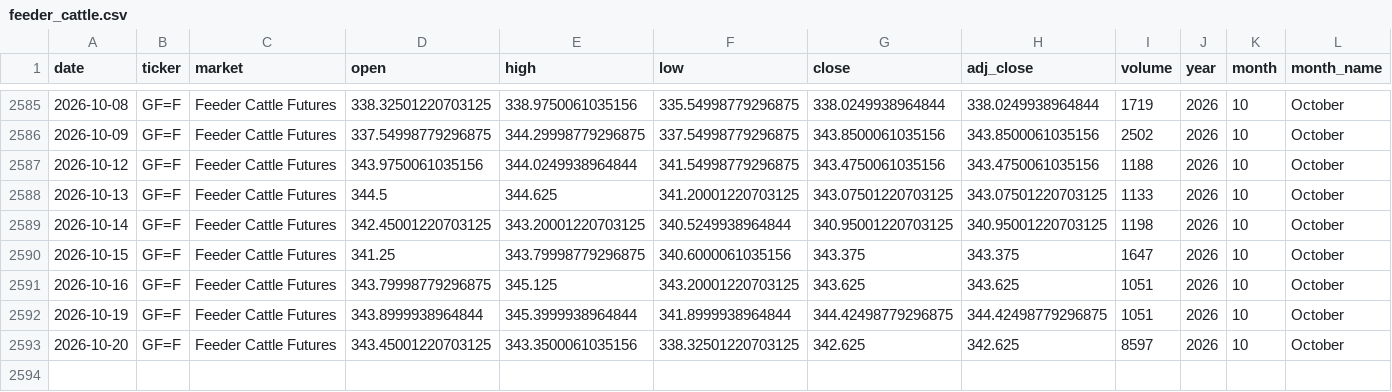
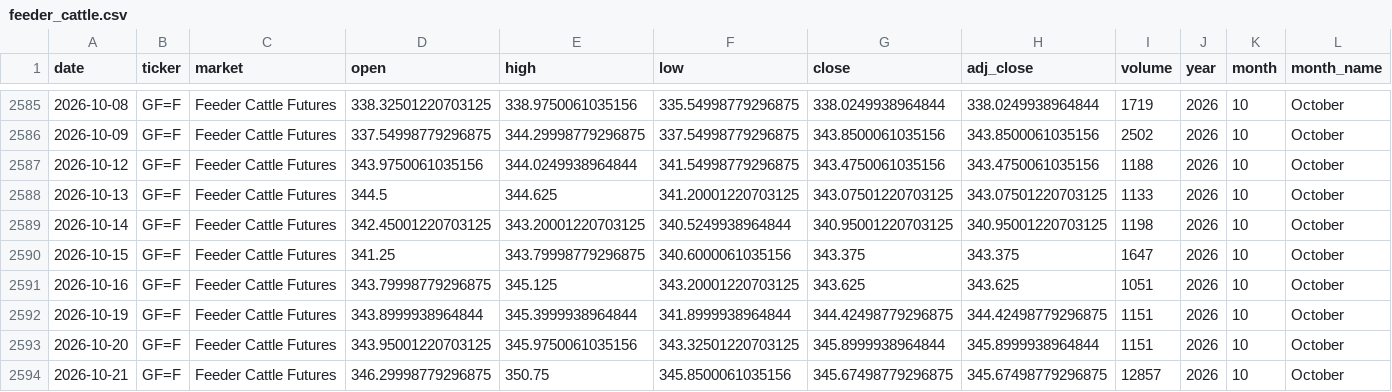
Before and after one commit to franciscomoreno-nicesa/cattle-futures-prices, a CSV file: data/feeder_cattle.csv, drawn as a sheet; only a part is shown, gaps mark what is left out; rows hold the shown columns only; the diff names each change by its address in the sheet, - before the commit and + after, or states it on an @@ line.

```diff
--- a/data/feeder_cattle.csv
+++ b/data/feeder_cattle.csv
-I2592 (volume): 1051
+I2592 (volume): 1151
-D2593 (open): 343.45001220703125
+D2593 (open): 343.95001220703125
-E2593 (high): 343.3500061035156
+E2593 (high): 345.9750061035156
-F2593 (low): 338.32501220703125
+F2593 (low): 343.32501220703125
-G2593 (close): 342.625
+G2593 (close): 345.8999938964844
-H2593 (adj_close): 342.625
+H2593 (adj_close): 345.8999938964844
-I2593 (volume): 8597
+I2593 (volume): 1151
+row 2594: 2026-10-21 | GF=F | Feeder Cattle Futures | 346.29998779296875 | 350.75 | 345.8500061035156 | 345.67498779296875 | 345.67498779296875 | 12857 | 2026 | 10 | October
```
Also changed, not shown: data/cattle_futures_combined.csv, data/live_cattle.csv.
